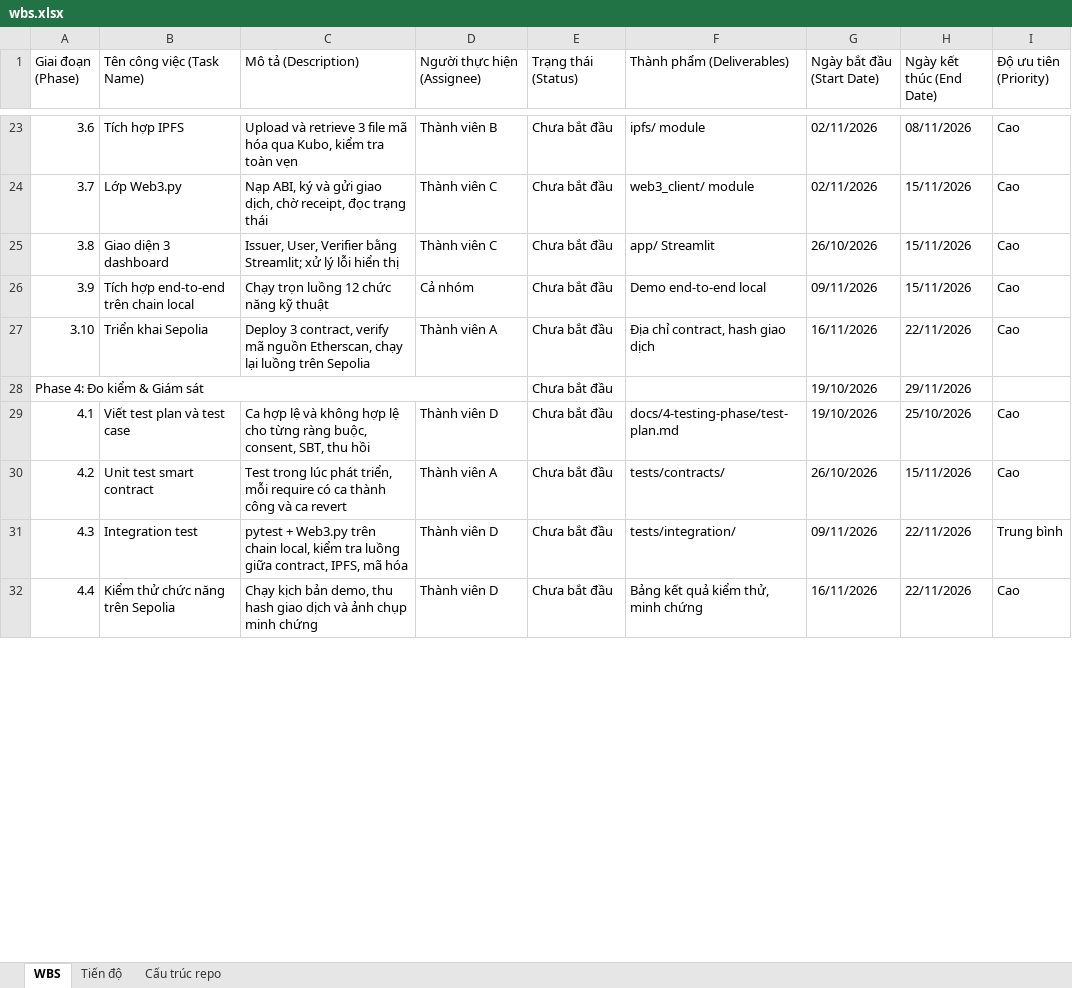
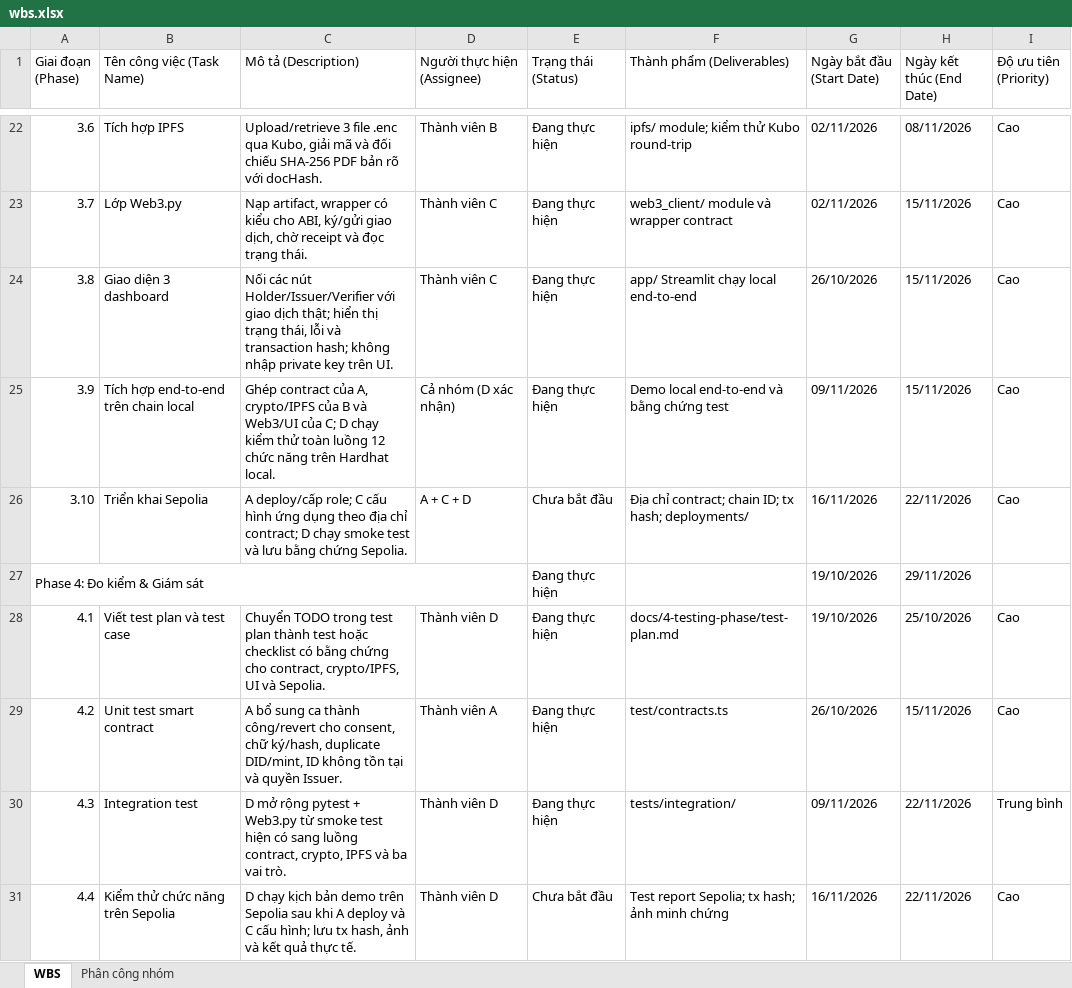
Before and after one commit to baorphuc/IS355.R11.SSI, an Excel workbook: docs/1-initiation-phase/wbs.xlsx, sheet WBS, drawn as a sheet; only a part is shown, gaps mark what is left out; values as stored, in another font and other column widths than the file's, no cell formats; charts and pictures and conditional formats not drawn; addresses are those after the commit; the diff covers the shown part only; the diff names each change by its address in the sheet, - before the commit and + after, or states it on an @@ line.

```diff
--- a/docs/1-initiation-phase/wbs.xlsx (sheet WBS)
+++ b/docs/1-initiation-phase/wbs.xlsx (sheet WBS)
-sheet tab: Tiến độ
+sheet tab: Phân công nhóm
-sheet tab: Cấu trúc repo
-C22 (Mô tả (Description)): Upload và retrieve 3 file mã hóa qua Kubo, kiểm tra toàn vẹn
+C22 (Mô tả (Description)): Upload/retrieve 3 file .enc qua Kubo, giải mã và đối chiếu SHA-256 PDF bản rõ với docHash.
-E22:E25 (Trạng thái (Status)): Chưa bắt đầu
+E22:E25 (Trạng thái (Status)): Đang thực hiện
-F22 (Thành phẩm (Deliverables)): ipfs/ module
+F22 (Thành phẩm (Deliverables)): ipfs/ module; kiểm thử Kubo round-trip
-C23 (Mô tả (Description)): Nạp ABI, ký và gửi giao dịch, chờ receipt, đọc trạng thái
+C23 (Mô tả (Description)): Nạp artifact, wrapper có kiểu cho ABI, ký/gửi giao dịch, chờ receipt và đọc trạng thái.
-F23 (Thành phẩm (Deliverables)): web3_client/ module
+F23 (Thành phẩm (Deliverables)): web3_client/ module và wrapper contract
-C24 (Mô tả (Description)): Issuer, User, Verifier bằng Streamlit; xử lý lỗi hiển thị
+C24 (Mô tả (Description)): Nối các nút Holder/Issuer/Verifier với giao dịch thật; hiển thị trạng thái, lỗi và transaction hash; không nhập private key trên UI.
-F24 (Thành phẩm (Deliverables)): app/ Streamlit
+F24 (Thành phẩm (Deliverables)): app/ Streamlit chạy local end-to-end
-C25 (Mô tả (Description)): Chạy trọn luồng 12 chức năng kỹ thuật
+C25 (Mô tả (Description)): Ghép contract của A, crypto/IPFS của B và Web3/UI của C; D chạy kiểm thử toàn luồng 12 chức năng trên Hardhat local.
-D25 (Người thực hiện (Assignee)): Cả nhóm
+D25 (Người thực hiện (Assignee)): Cả nhóm (D xác nhận)
-F25 (Thành phẩm (Deliverables)): Demo end-to-end local
+F25 (Thành phẩm (Deliverables)): Demo local end-to-end và bằng chứng test
-C26 (Mô tả (Description)): Deploy 3 contract, verify mã nguồn Etherscan, chạy lại luồng trên Sepolia
+C26 (Mô tả (Description)): A deploy/cấp role; C cấu hình ứng dụng theo địa chỉ contract; D chạy smoke test và lưu bằng chứng Sepolia.
-D26 (Người thực hiện (Assignee)): Thành viên A
+D26 (Người thực hiện (Assignee)): A + C + D
-F26 (Thành phẩm (Deliverables)): Địa chỉ contract, hash giao dịch
+F26 (Thành phẩm (Deliverables)): Địa chỉ contract; chain ID; tx hash; deployments/
-E27:E30 (Trạng thái (Status)): Chưa bắt đầu
+E27:E30 (Trạng thái (Status)): Đang thực hiện
-C28 (Mô tả (Description)): Ca hợp lệ và không hợp lệ cho từng ràng buộc, consent, SBT, thu hồi
+C28 (Mô tả (Description)): Chuyển TODO trong test plan thành test hoặc checklist có bằng chứng cho contract, crypto/IPFS, UI và Sepolia.
-C29 (Mô tả (Description)): Test trong lúc phát triển, mỗi require có ca thành công và ca revert
+C29 (Mô tả (Description)): A bổ sung ca thành công/revert cho consent, chữ ký/hash, duplicate DID/mint, ID không tồn tại và quyền Issuer.
-F29 (Thành phẩm (Deliverables)): tests/contracts/
+F29 (Thành phẩm (Deliverables)): test/contracts.ts
-C30 (Mô tả (Description)): pytest + Web3.py trên chain local, kiểm tra luồng giữa contract, IPFS, mã hóa
+C30 (Mô tả (Description)): D mở rộng pytest + Web3.py từ smoke test hiện có sang luồng contract, crypto, IPFS và ba vai trò.
-C31 (Mô tả (Description)): Chạy kịch bản demo, thu hash giao dịch và ảnh chụp minh chứng
+C31 (Mô tả (Description)): D chạy kịch bản demo trên Sepolia sau khi A deploy và C cấu hình; lưu tx hash, ảnh và kết quả thực tế.
-F31 (Thành phẩm (Deliverables)): Bảng kết quả kiểm thử, minh chứng
+F31 (Thành phẩm (Deliverables)): Test report Sepolia; tx hash; ảnh minh chứng
```
Also changed, not shown: 1 removed row and 53 edited cells elsewhere in this sheet, sheet Phân công nhóm, cell formats, formulas that keep their value, charts or pictures.
